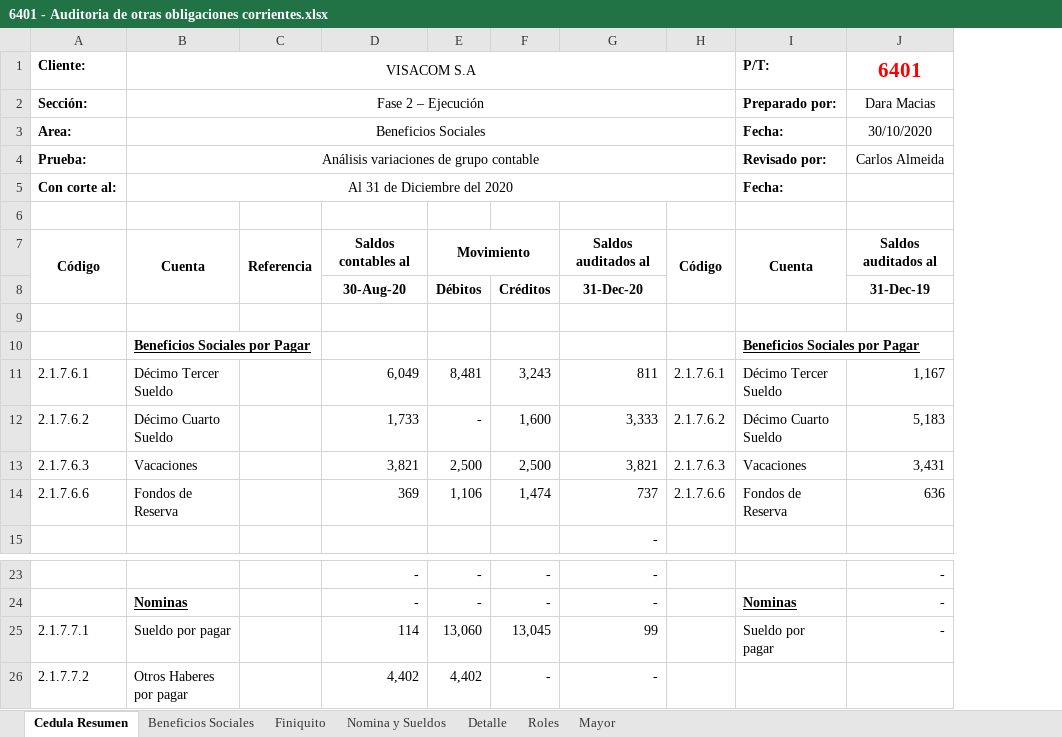
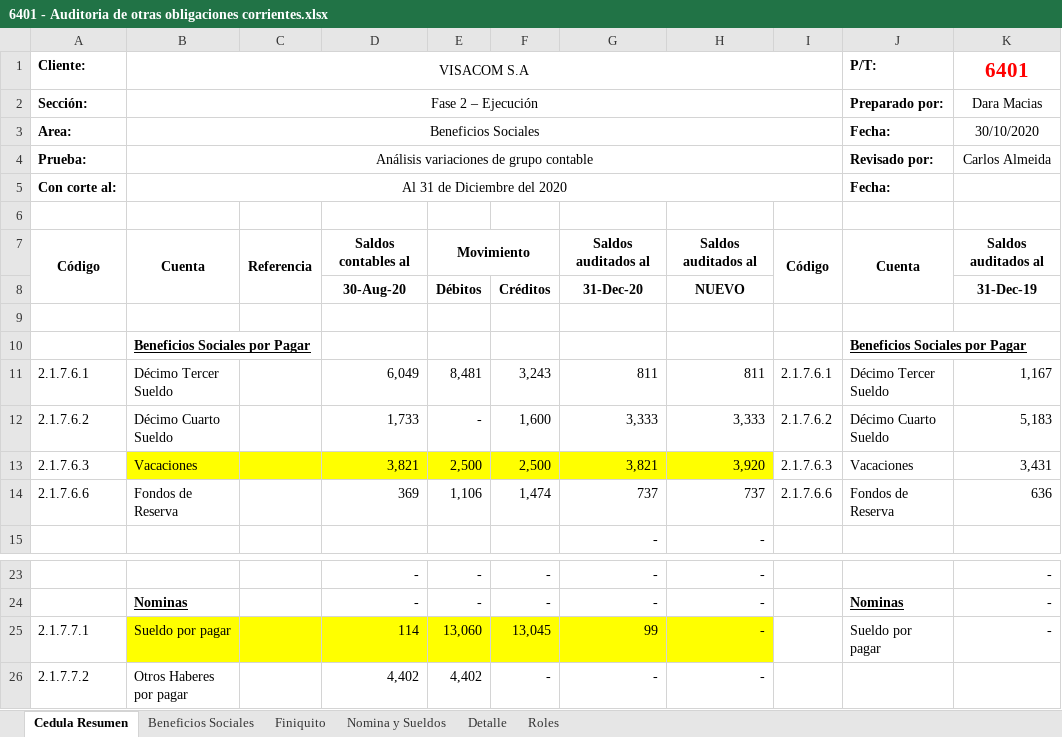
Before and after one commit to cesarleon911/VISACOM, an Excel workbook: FASE II - Ejecucion/6000 Pasivos y Patrimonio/6400 Otras obligaciones corrientes/6401 - Auditoria de otras obligaciones corrientes.xlsx, sheet Cedula Resumen, drawn as a sheet; only a part is shown, gaps mark what is left out; values as stored, in another font and other column widths than the file's, no borders; the diff names each change by its address in the sheet, - before the commit and + after, or states it on an @@ line.

Commit message:
Informe, costos y gastos
Informe de auditoria, cedulas resumen de costos, gastos, activos y pasivos

```diff
--- a/FASE II - Ejecucion/6000 Pasivos y Patrimonio/6400 Otras obligaciones corrientes/6401 - Auditoria de otras obligaciones corrientes.xlsx (sheet Cedula Resumen)
+++ b/FASE II - Ejecucion/6000 Pasivos y Patrimonio/6400 Otras obligaciones corrientes/6401 - Auditoria de otras obligaciones corrientes.xlsx (sheet Cedula Resumen)
-sheet tab: Mayor
+column H, rows 7-15: Saldos auditados al | NUEVO |  |  | 811 | 3,333 | 3,920 | 737 | -; rows 23-26: all -
-B13:G13 fill: none
+B13:G13 fill: #FFFF00
-B25:G25 fill: none
+B25:G25 fill: #FFFF00
```
Also changed, not shown: sheet Beneficios Sociales, sheet Finiquito, sheet Nomina y Sueldos, formulas that keep their value, charts or pictures, FASE II - Ejecucion/5000 Activos/5200 Cuentas por Cobrar/5201 - Auditoria de cuentas por cobrar.xlsx, FASE II - Ejecucion/5000 Activos/5300 Activos por impuestos corrientes/5301 - Auditoria por impuestos corrientes.xlsx, 7 other files.
